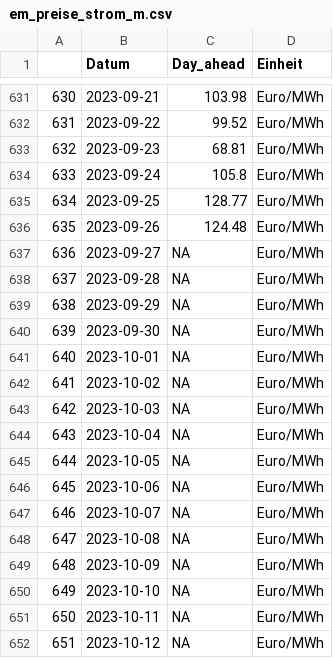
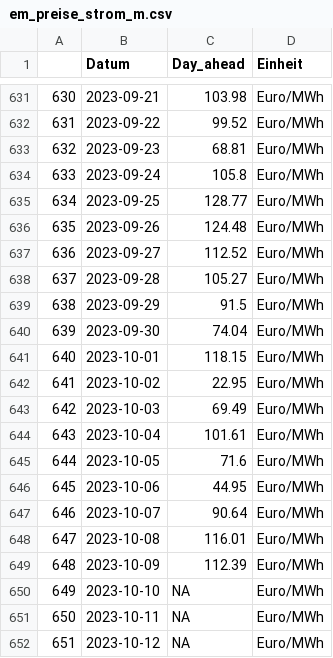
Before and after one commit to anneberner/Tabellen_duke, a CSV file: em_preise_strom_m.csv, drawn as a sheet; only a part is shown, gaps mark what is left out.

```diff
--- a/em_preise_strom_m.csv
+++ b/em_preise_strom_m.csv
@@ -636,15 +636,15 @@
 "635",2023-09-26,124.48,"Euro/MWh"
-"636",2023-09-27,NA,"Euro/MWh"
-"637",2023-09-28,NA,"Euro/MWh"
-"638",2023-09-29,NA,"Euro/MWh"
-"639",2023-09-30,NA,"Euro/MWh"
-"640",2023-10-01,NA,"Euro/MWh"
-"641",2023-10-02,NA,"Euro/MWh"
-"642",2023-10-03,NA,"Euro/MWh"
-"643",2023-10-04,NA,"Euro/MWh"
-"644",2023-10-05,NA,"Euro/MWh"
-"645",2023-10-06,NA,"Euro/MWh"
-"646",2023-10-07,NA,"Euro/MWh"
-"647",2023-10-08,NA,"Euro/MWh"
-"648",2023-10-09,NA,"Euro/MWh"
+"636",2023-09-27,112.52,"Euro/MWh"
+"637",2023-09-28,105.27,"Euro/MWh"
+"638",2023-09-29,91.5,"Euro/MWh"
+"639",2023-09-30,74.04,"Euro/MWh"
+"640",2023-10-01,118.15,"Euro/MWh"
+"641",2023-10-02,22.95,"Euro/MWh"
+"642",2023-10-03,69.49,"Euro/MWh"
+"643",2023-10-04,101.61,"Euro/MWh"
+"644",2023-10-05,71.6,"Euro/MWh"
+"645",2023-10-06,44.95,"Euro/MWh"
+"646",2023-10-07,90.64,"Euro/MWh"
+"647",2023-10-08,116.01,"Euro/MWh"
+"648",2023-10-09,112.39,"Euro/MWh"
 "649",2023-10-10,NA,"Euro/MWh"
```
Also changed, not shown: em_imp_gas_m.csv, em_imp_lng_m.csv, 2 other files.
